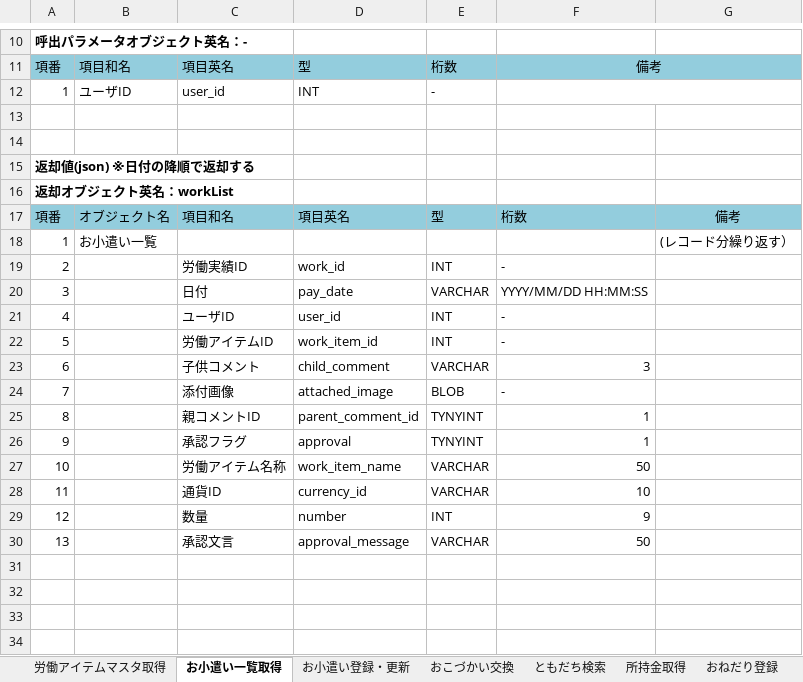
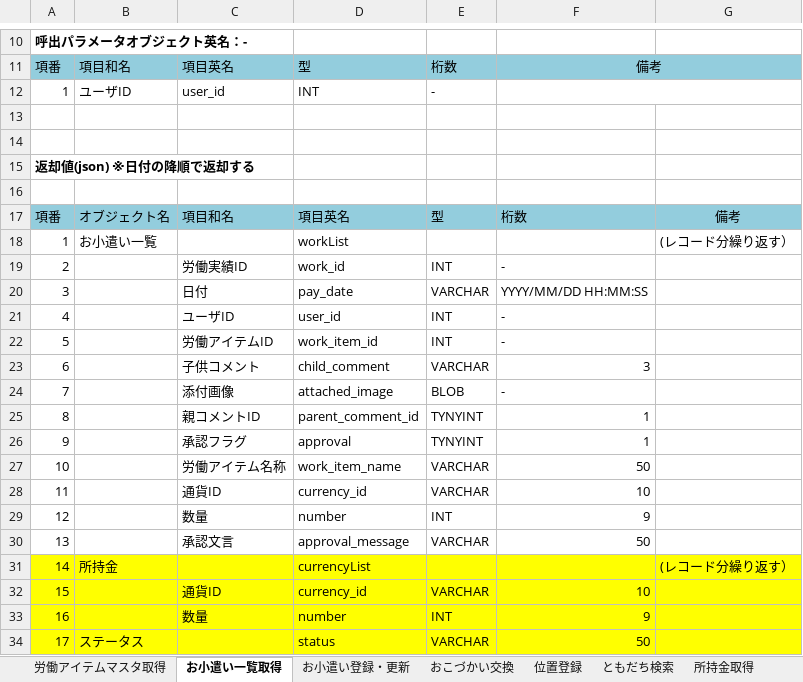
Before and after one commit to TetsujiFurukawa/mobile-app-hackathon2018, an Excel workbook: 01.document/01.設計書/API定義書.xlsx, sheet お小遣い一覧取得, drawn as a sheet; only a part is shown, gaps mark what is left out; values as stored, in another font and other column widths than the file's, no borders; charts and pictures not drawn; the diff names each change by its address in the sheet, - before the commit and + after, or states it on an @@ line.

```diff
--- a/01.document/01.設計書/API定義書.xlsx (sheet お小遣い一覧取得)
+++ b/01.document/01.設計書/API定義書.xlsx (sheet お小遣い一覧取得)
+sheet tab: 位置登録
-A16: 返却オブジェクト英名：workList
+A16: (empty)
-D18: (empty)
+D18: workList
+row 31: 14 | 所持金 |  | currencyList |  |  | (レコード分繰り返す）
+row 32: 15 |  | 通貨ID | currency_id | VARCHAR | 10
+row 33: 16 |  | 数量 | number | INT | 9
+row 34: 17 | ステータス |  | status | VARCHAR | 50
```
Also changed, not shown: sheet ともだち検索, sheet 所持金取得, charts or pictures, 01.document/01.設計書/画面定義書.xlsx.
